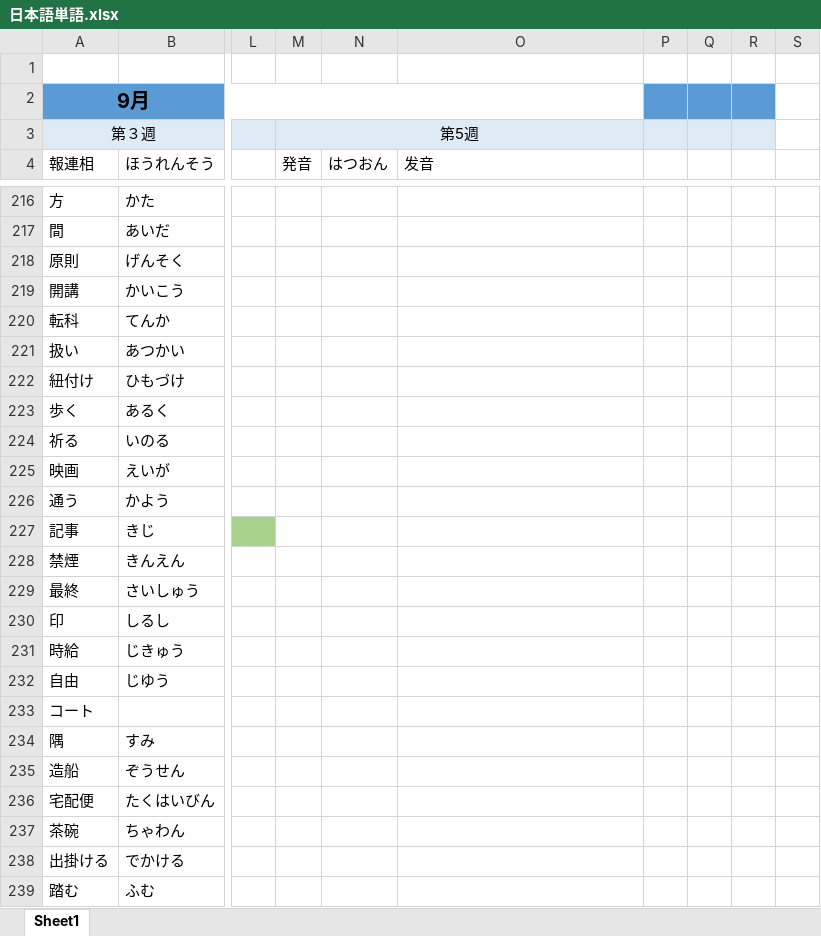
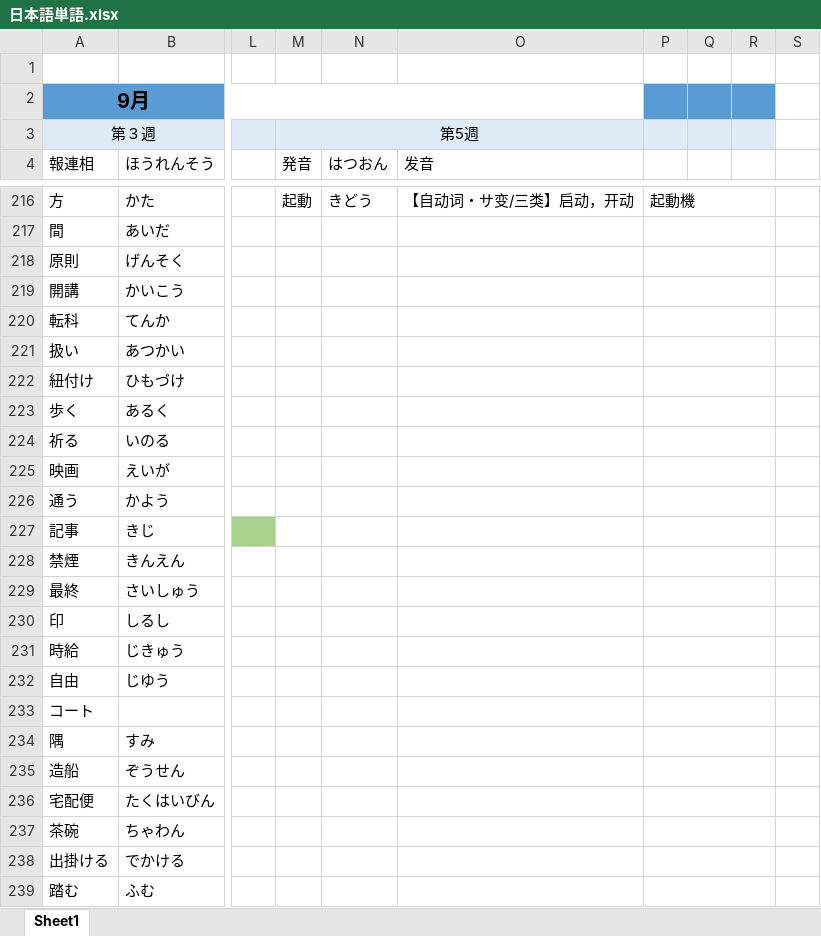
Before and after one commit to smh2274/Japan, an Excel workbook: 日本語単語.xlsx, sheet Sheet1, drawn as a sheet; only a part is shown, gaps mark what is left out; values as stored, in another font and other column widths than the file's, no borders; the diff covers the shown part only; the diff names each change by its address in the sheet, - before the commit and + after, or states it on an @@ line.

```diff
--- a/日本語単語.xlsx (sheet Sheet1)
+++ b/日本語単語.xlsx (sheet Sheet1)
-M216 (発音): (empty)
+M216 (発音): 起動
-N216 (はつおん): (empty)
+N216 (はつおん): きどう
-O216 (发音): (empty)
+O216 (发音): 【自动词・サ变/三类】启动，开动
-P216: (empty)
+P216: 起動機
+P216:R216 merged
+P217:R217 merged
+P218:R218 merged
+P219:R219 merged
+P220:R220 merged
+P221:R221 merged
+P222:R222 merged
+P223:R223 merged
+P224:R224 merged
+P225:R225 merged
+P226:R226 merged
+P227:R227 merged
+P228:R228 merged
+P229:R229 merged
+P230:R230 merged
+P231:R231 merged
+P232:R232 merged
+P233:R233 merged
+P234:R234 merged
+P235:R235 merged
+P236:R236 merged
+P237:R237 merged
+P238:R238 merged
+P239:R239 merged
```
Also changed, not shown: 21 edited cells, cell formats and merged cells elsewhere in this sheet.
